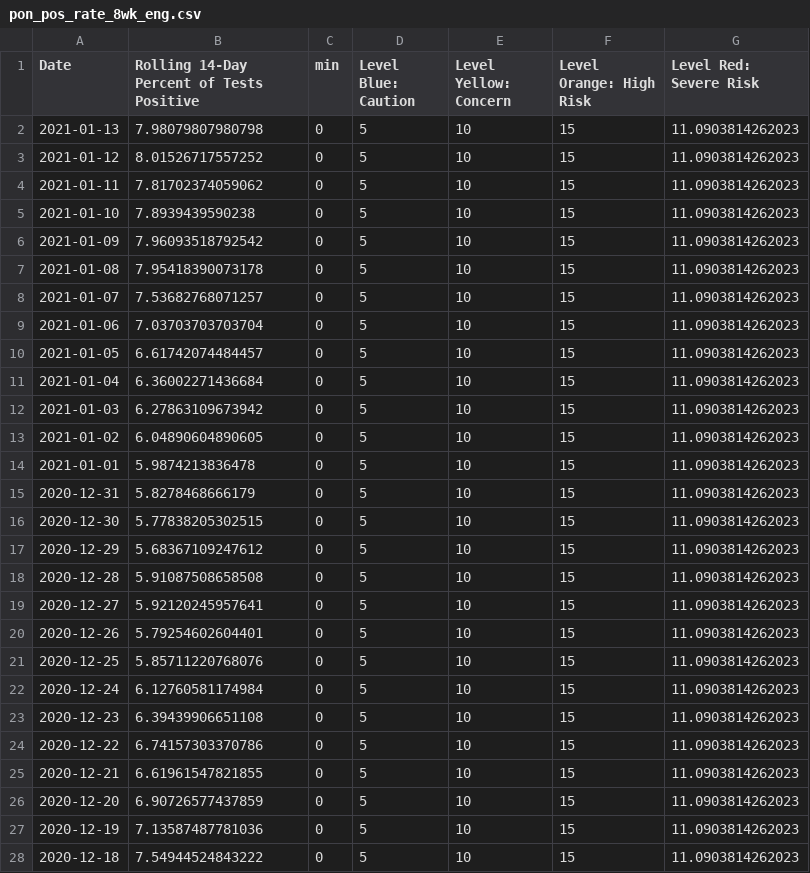
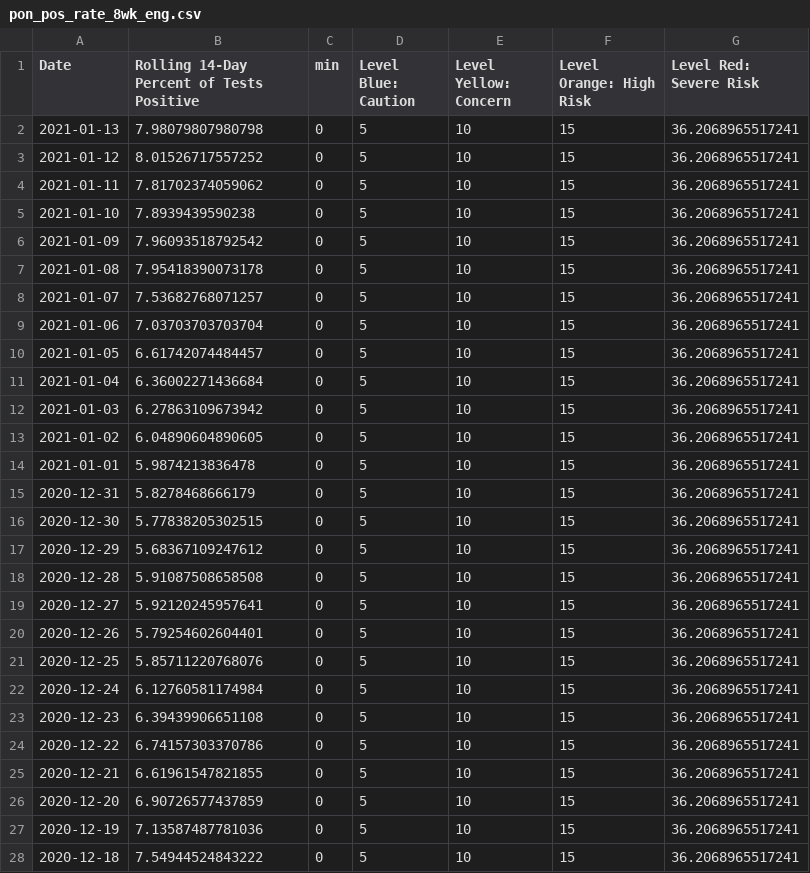
Before and after one commit to SCPHCovid19Data/scph_covid19, a CSV file: pon_pos_rate_8wk_eng.csv, drawn as a sheet; only a part is shown; the diff covers the shown part only.

```diff
--- a/pon_pos_rate_8wk_eng.csv
+++ b/pon_pos_rate_8wk_eng.csv
@@ -1,28 +1,28 @@
 "Date","Rolling 14-Day Percent of Tests Positive","min","Level Blue: Caution","Level Yellow: Concern","Level Orange: High Risk","Level Red: Severe Risk"
-2021-01-13,7.98079807980798,0,5,10,15,11.0903814262023
-2021-01-12,8.01526717557252,0,5,10,15,11.0903814262023
-2021-01-11,7.81702374059062,0,5,10,15,11.0903814262023
-2021-01-10,7.8939439590238,0,5,10,15,11.0903814262023
-2021-01-09,7.96093518792542,0,5,10,15,11.0903814262023
-2021-01-08,7.95418390073178,0,5,10,15,11.0903814262023
-2021-01-07,7.53682768071257,0,5,10,15,11.0903814262023
-2021-01-06,7.03703703703704,0,5,10,15,11.0903814262023
-2021-01-05,6.61742074484457,0,5,10,15,11.0903814262023
-2021-01-04,6.36002271436684,0,5,10,15,11.0903814262023
-2021-01-03,6.27863109673942,0,5,10,15,11.0903814262023
-2021-01-02,6.04890604890605,0,5,10,15,11.0903814262023
-2021-01-01,5.9874213836478,0,5,10,15,11.0903814262023
-2020-12-31,5.8278468666179,0,5,10,15,11.0903814262023
-2020-12-30,5.77838205302515,0,5,10,15,11.0903814262023
-2020-12-29,5.68367109247612,0,5,10,15,11.0903814262023
-2020-12-28,5.91087508658508,0,5,10,15,11.0903814262023
-2020-12-27,5.92120245957641,0,5,10,15,11.0903814262023
-2020-12-26,5.79254602604401,0,5,10,15,11.0903814262023
-2020-12-25,5.85711220768076,0,5,10,15,11.0903814262023
-2020-12-24,6.12760581174984,0,5,10,15,11.0903814262023
-2020-12-23,6.39439906651108,0,5,10,15,11.0903814262023
-2020-12-22,6.74157303370786,0,5,10,15,11.0903814262023
-2020-12-21,6.61961547821855,0,5,10,15,11.0903814262023
-2020-12-20,6.90726577437859,0,5,10,15,11.0903814262023
-2020-12-19,7.13587487781036,0,5,10,15,11.0903814262023
-2020-12-18,7.54944524843222,0,5,10,15,11.0903814262023
+2021-01-13,7.98079807980798,0,5,10,15,36.2068965517241
+2021-01-12,8.01526717557252,0,5,10,15,36.2068965517241
+2021-01-11,7.81702374059062,0,5,10,15,36.2068965517241
+2021-01-10,7.8939439590238,0,5,10,15,36.2068965517241
+2021-01-09,7.96093518792542,0,5,10,15,36.2068965517241
+2021-01-08,7.95418390073178,0,5,10,15,36.2068965517241
+2021-01-07,7.53682768071257,0,5,10,15,36.2068965517241
+2021-01-06,7.03703703703704,0,5,10,15,36.2068965517241
+2021-01-05,6.61742074484457,0,5,10,15,36.2068965517241
+2021-01-04,6.36002271436684,0,5,10,15,36.2068965517241
+2021-01-03,6.27863109673942,0,5,10,15,36.2068965517241
+2021-01-02,6.04890604890605,0,5,10,15,36.2068965517241
+2021-01-01,5.9874213836478,0,5,10,15,36.2068965517241
+2020-12-31,5.8278468666179,0,5,10,15,36.2068965517241
+2020-12-30,5.77838205302515,0,5,10,15,36.2068965517241
+2020-12-29,5.68367109247612,0,5,10,15,36.2068965517241
+2020-12-28,5.91087508658508,0,5,10,15,36.2068965517241
+2020-12-27,5.92120245957641,0,5,10,15,36.2068965517241
+2020-12-26,5.79254602604401,0,5,10,15,36.2068965517241
+2020-12-25,5.85711220768076,0,5,10,15,36.2068965517241
+2020-12-24,6.12760581174984,0,5,10,15,36.2068965517241
+2020-12-23,6.39439906651108,0,5,10,15,36.2068965517241
+2020-12-22,6.74157303370786,0,5,10,15,36.2068965517241
+2020-12-21,6.61961547821855,0,5,10,15,36.2068965517241
+2020-12-20,6.90726577437859,0,5,10,15,36.2068965517241
+2020-12-19,7.13587487781036,0,5,10,15,36.2068965517241
+2020-12-18,7.54944524843222,0,5,10,15,36.2068965517241
```
Also changed, not shown: 29 edited cells elsewhere in this file, pon_pos_rate_8wk_esp.csv.
